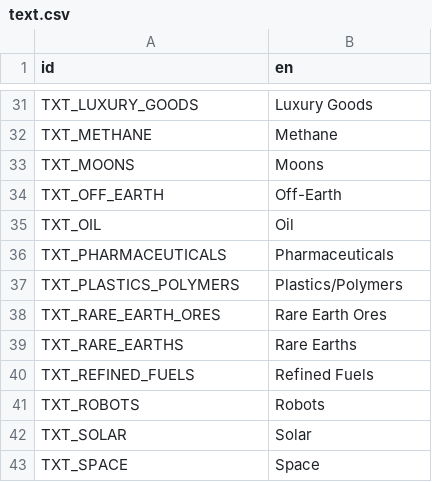
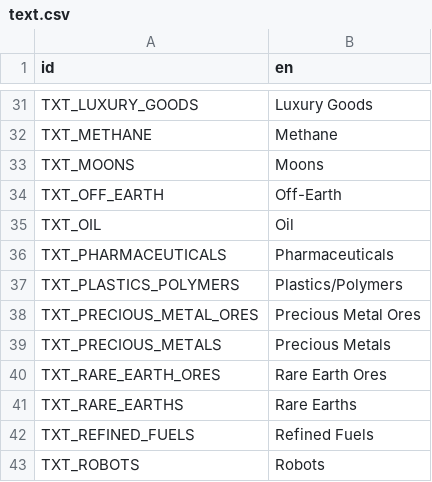
Before and after one commit to t2civ/astropolis_sdk, a CSV file: public/data/text/text.csv, drawn as a sheet; only a part is shown, gaps mark what is left out; the shorter side is filled out with more unchanged rows; the diff names each change by its address in the sheet, - before the commit and + after, or states it on an @@ line.

Commit message:
Add coal extraction table values; ops GUI fixes

```diff
--- a/public/data/text/text.csv
+++ b/public/data/text/text.csv
+row 38: TXT_PRECIOUS_METAL_ORES | Precious Metal Ores
+row 39: TXT_PRECIOUS_METALS | Precious Metals
```
Also changed, not shown: public/data/tables/compositions_resources_deposits.tsv, public/data/tables/facilities_operations_extractions.tsv, 2 other files.
